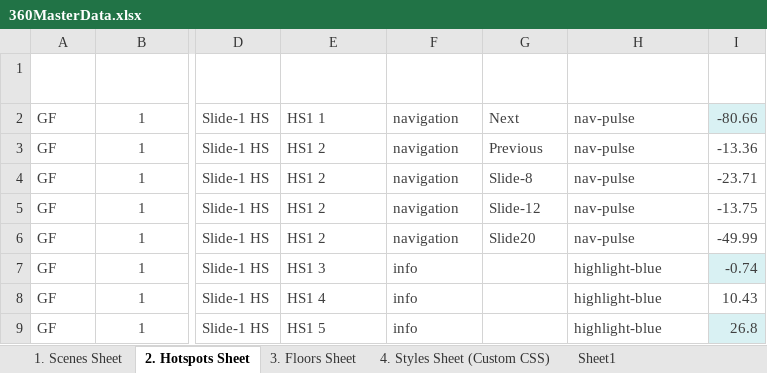
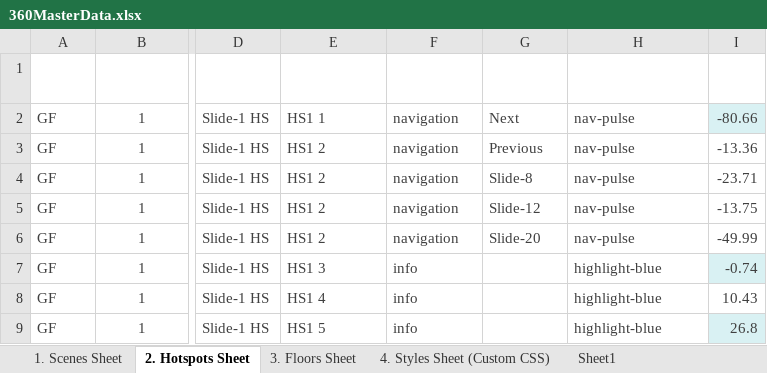
Before and after one commit to Rmoosa2014/vr-tour, an Excel workbook: 360MasterData.xlsx, sheet 2. Hotspots Sheet, drawn as a sheet; only a part is shown, gaps mark what is left out; values as stored, in another font and other column widths than the file's, no borders; table styles not drawn; the diff names each change by its address in the sheet, - before the commit and + after, or states it on an @@ line.

```diff
--- a/360MasterData.xlsx (sheet 2. Hotspots Sheet)
+++ b/360MasterData.xlsx (sheet 2. Hotspots Sheet)
-G6 (Hotspot Navigation): Slide20
+G6 (Hotspot Navigation): Slide-20
```
Also changed, not shown: sheet 1. Scenes Sheet.
